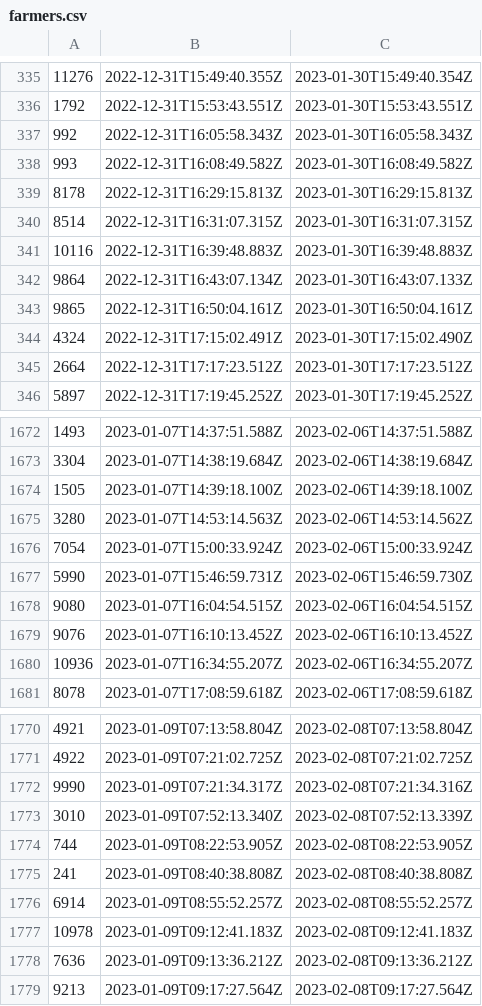
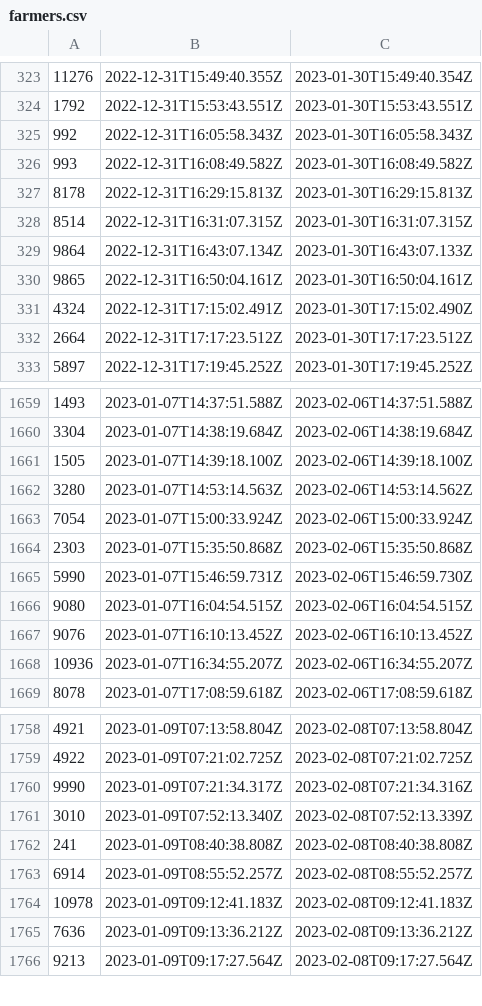
Before and after one commit to terryso/wolfgame_api, a CSV file: farmers.csv, drawn as a sheet; only a part is shown, gaps mark what is left out; removed rows and columns are numbered as before the commit, all else as after; the diff covers the shown part only; the diff names each change by its address in the sheet, - before the commit and + after, or states it on an @@ line.

```diff
--- a/farmers.csv
+++ b/farmers.csv
-row 341: 10116 | 2022-12-31T16:39:48.883Z | 2023-01-30T16:39:48.883Z
+row 1664: 2303 | 2023-01-07T15:35:50.868Z | 2023-02-06T15:35:50.868Z
-row 1774: 744 | 2023-01-09T08:22:53.905Z | 2023-02-08T08:22:53.905Z
```
Also changed, not shown: 12 removed rows and 1 edited cell elsewhere in this file.
